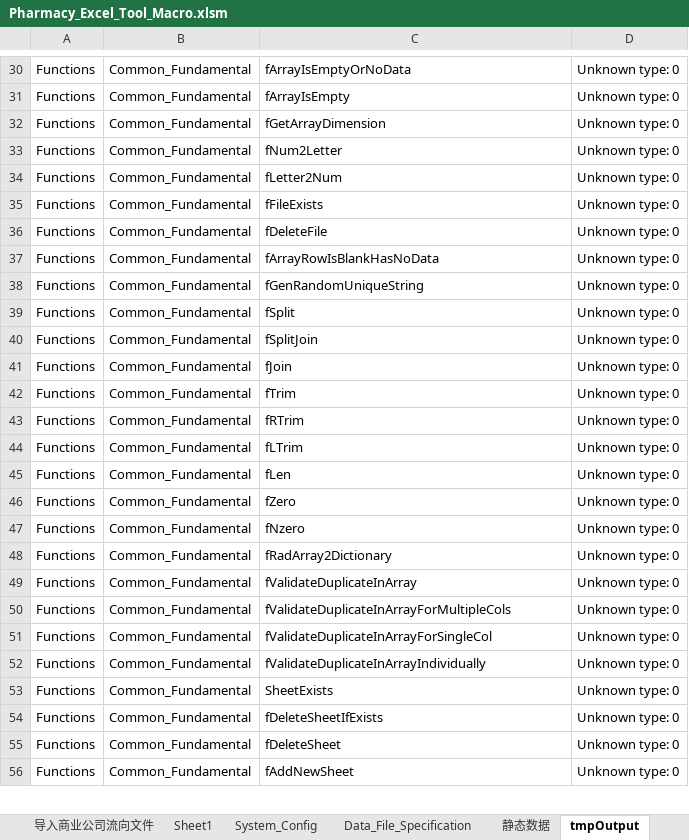
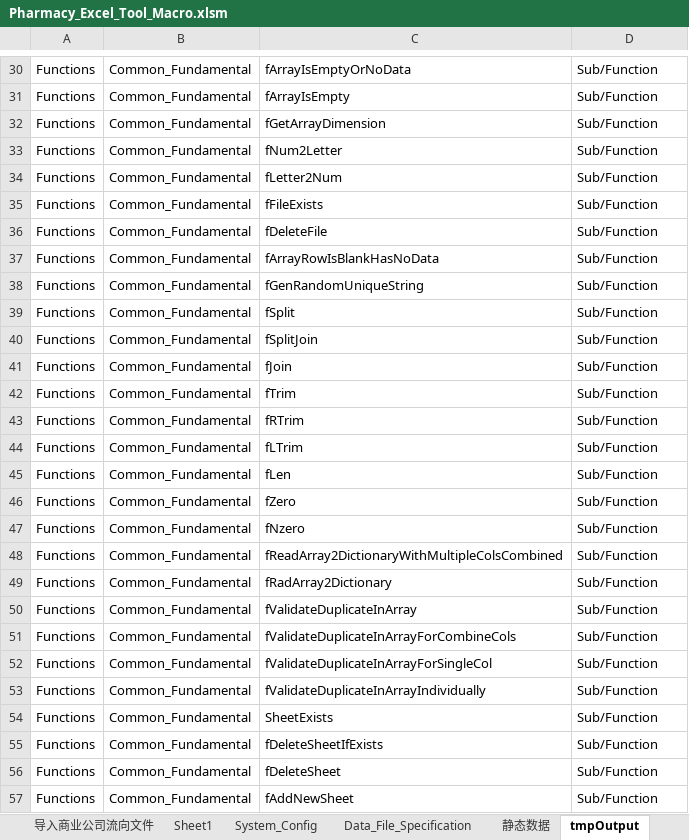
Before and after one commit to Thesaurus0/Pharmacy_Excel_Tool_Macro, an Excel workbook: Pharmacy_Excel_Tool_Macro.xlsm, sheet tmpOutput, drawn as a sheet; only a part is shown, gaps mark what is left out; values as stored, in another font and other column widths than the file's, no borders; addresses are those after the commit; the diff covers the shown part only; the diff names each change by its address in the sheet, - before the commit and + after, or states it on an @@ line.

```diff
--- a/Pharmacy_Excel_Tool_Macro.xlsm (sheet tmpOutput)
+++ b/Pharmacy_Excel_Tool_Macro.xlsm (sheet tmpOutput)
-D30:D47: Unknown type: 0
+D30:D47: Sub/Function
+row 48: Functions | Common_Fundamental | fReadArray2DictionaryWithMultipleColsCombined | Sub/Function
-D49:D57: Unknown type: 0
+D49:D57: Sub/Function
-C51: fValidateDuplicateInArrayForMultipleCols
+C51: fValidateDuplicateInArrayForCombineCols
```
Also changed, not shown: 15 added rows, 2 removed rows and 82 edited cells elsewhere in this sheet, sheet System_Config, sheet 静态数据, sheet 导入商业公司流向文件, charts or pictures, 16 other files.
